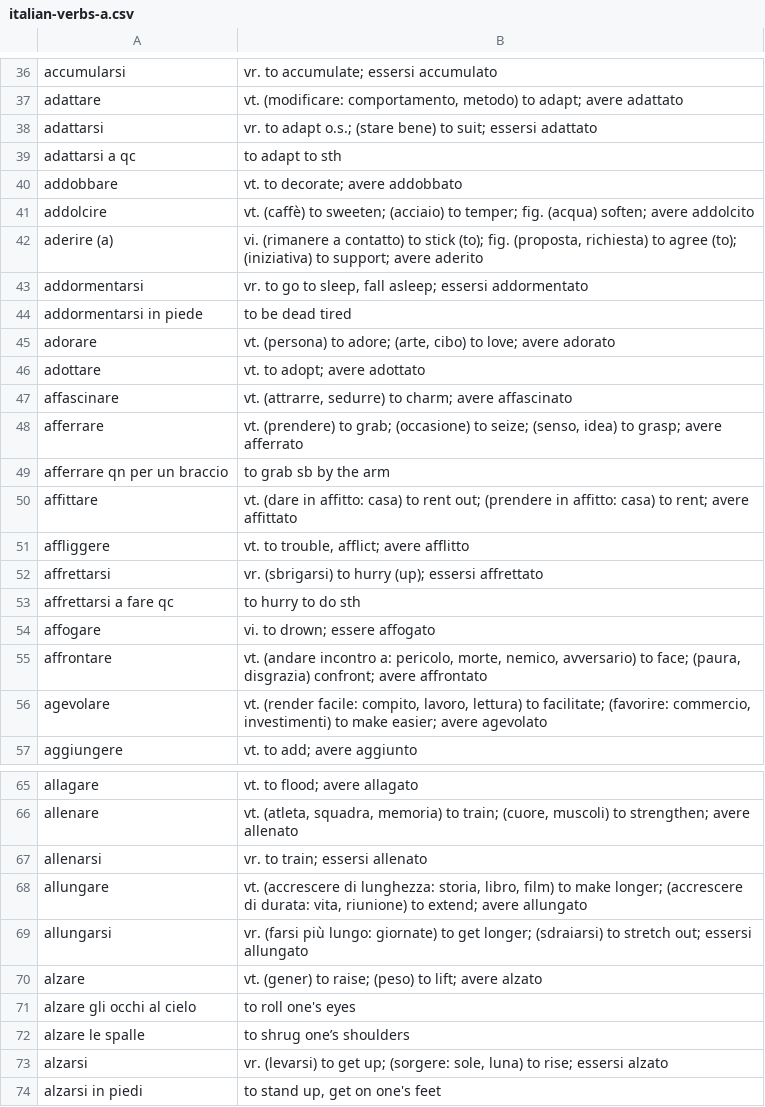
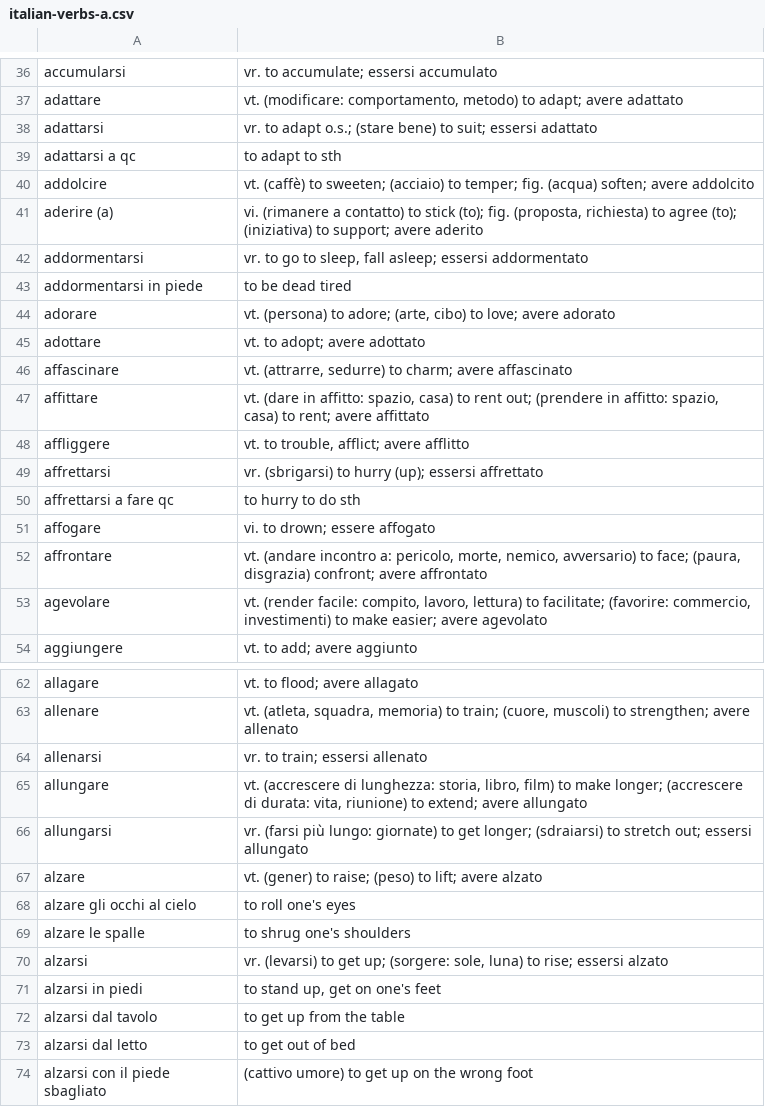
Before and after one commit to devinmiller/italian, a CSV file: flashcards/italian-verbs-a.csv, drawn as a sheet; only a part is shown, gaps mark what is left out; the shorter side is filled out with more unchanged rows.

```diff
--- a/flashcards/italian-verbs-a.csv
+++ b/flashcards/italian-verbs-a.csv
@@ -39,3 +39,2 @@
 "adattarsi a qc","to adapt to sth"
-"addobbare","vt. to decorate; avere addobbato"
 "addolcire","vt. (caffè) to sweeten; (acciaio) to temper; fig. (acqua) soften; avere addolcito"
@@ -47,5 +46,3 @@
 "affascinare","vt. (attrarre, sedurre) to charm; avere affascinato"
-"afferrare","vt. (prendere) to grab; (occasione) to seize; (senso, idea) to grasp; avere afferrato"
-"afferrare qn per un braccio","to grab sb by the arm"
-"affittare","vt. (dare in affitto: casa) to rent out; (prendere in affitto: casa) to rent; avere affittato"
+"affittare","vt. (dare in affitto: spazio, casa) to rent out; (prendere in affitto: spazio, casa) to rent; avere affittato"
 "affliggere","vt. to trouble, afflict; avere afflitto"
@@ -71,3 +68,3 @@
 "alzare gli occhi al cielo","to roll one's eyes"
-"alzare le spalle","to shrug one’s shoulders "
+"alzare le spalle","to shrug one's shoulders "
 "alzarsi","vr. (levarsi) to get up; (sorgere: sole, luna) to rise; essersi alzato"
```
Also changed, not shown: flashcards/italian-verbs-s-to-z.csv, 2 other files.
